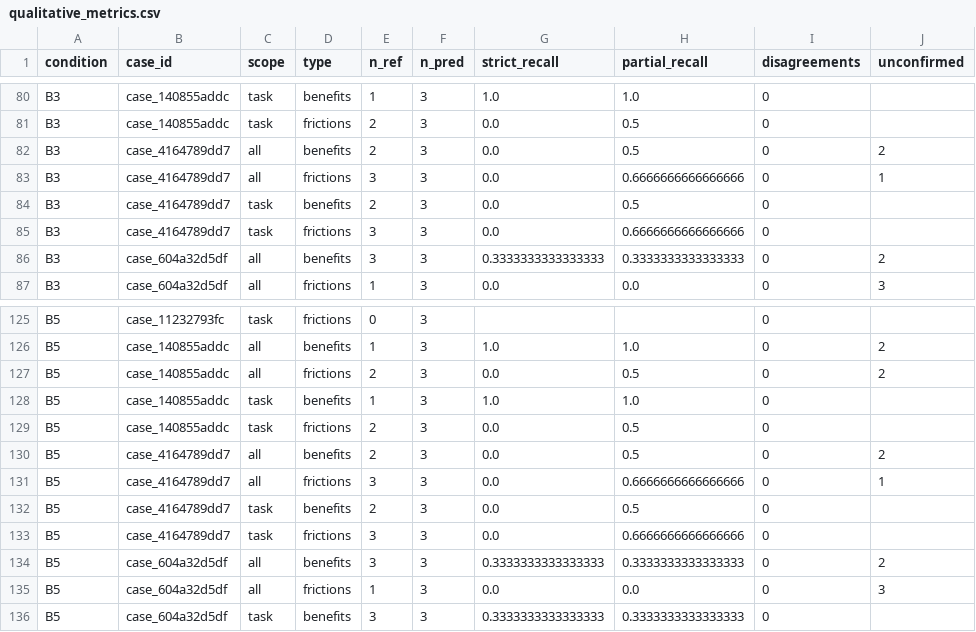
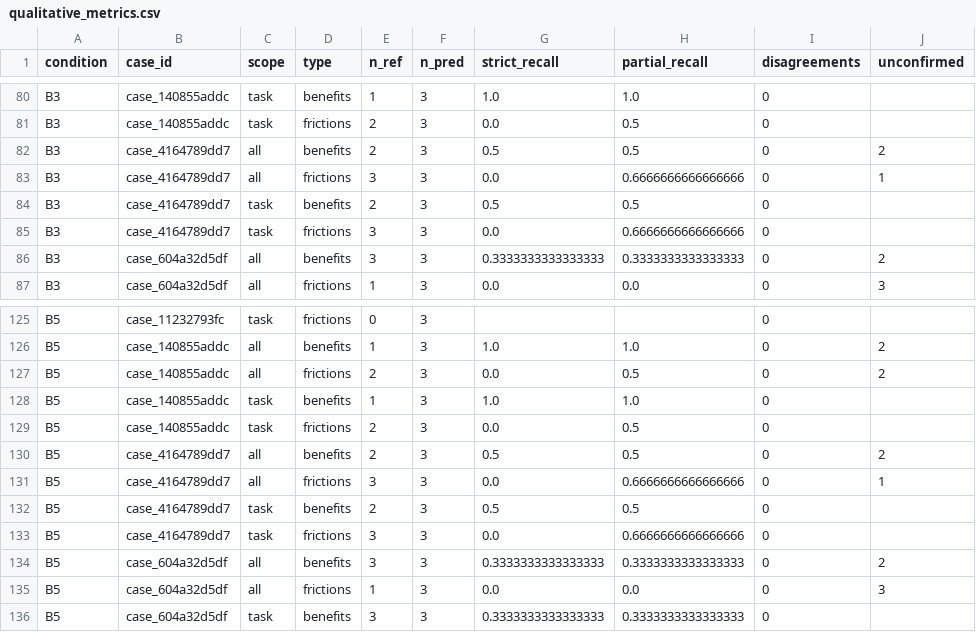
Before and after one commit to ShreyasPatel031/UserSim, a CSV file: experiments/human_experience/results/qualitative_metrics.csv, drawn as a sheet; only a part is shown, gaps mark what is left out; the diff covers the shown part only; the diff names each change by its address in the sheet, - before the commit and + after, or states it on an @@ line.

```diff
--- a/experiments/human_experience/results/qualitative_metrics.csv
+++ b/experiments/human_experience/results/qualitative_metrics.csv
-G82 (strict_recall): 0.0
+G82 (strict_recall): 0.5
-G84 (strict_recall): 0.0
+G84 (strict_recall): 0.5
-G130 (strict_recall): 0.0
+G130 (strict_recall): 0.5
-G132 (strict_recall): 0.0
+G132 (strict_recall): 0.5
```
Also changed, not shown: 18 edited cells elsewhere in this file, experiments/human_experience/results/paired_deltas.csv, experiments/human_experience/results/rating_metrics.csv, 8 other files.
